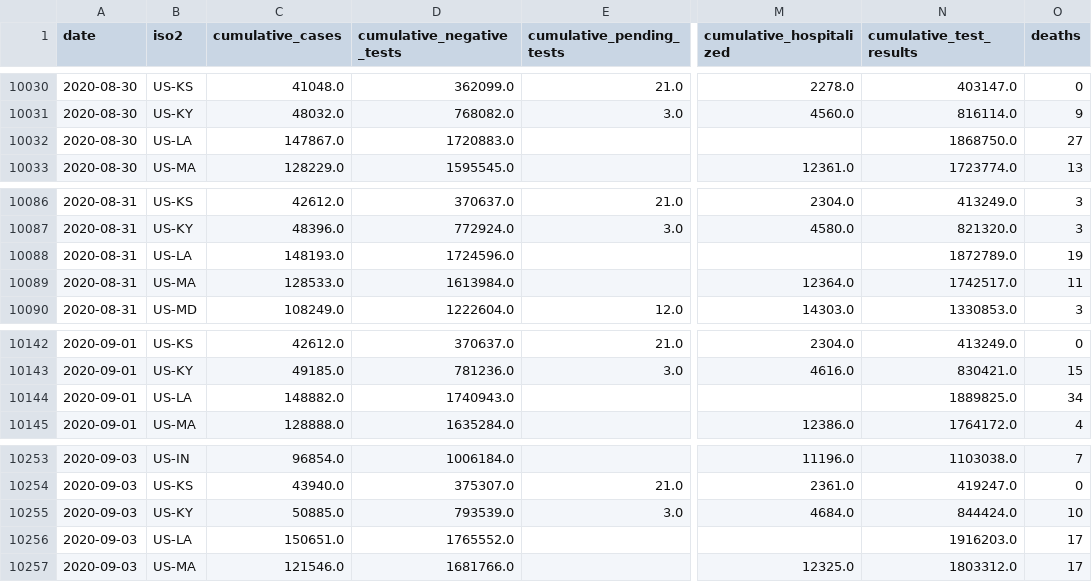
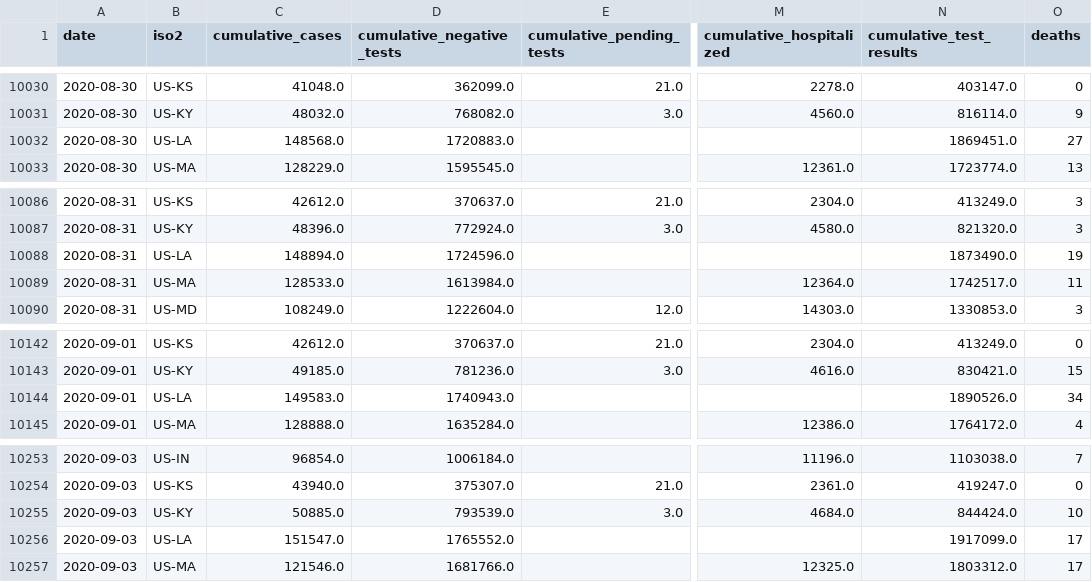
Before and after one commit to kmatarese/glide-covid-19, a CSV file: glide_covid_19/data/covidtracking_states_daily.csv, drawn as a sheet; only a part is shown, gaps mark what is left out; the diff covers the shown part only; the diff names each change by its address in the sheet, - before the commit and + after, or states it on an @@ line.

```diff
--- a/glide_covid_19/data/covidtracking_states_daily.csv
+++ b/glide_covid_19/data/covidtracking_states_daily.csv
-C10032 (cumulative_cases): 147867.0
+C10032 (cumulative_cases): 148568.0
-N10032 (cumulative_test_results): 1868750.0
+N10032 (cumulative_test_results): 1869451.0
-C10088 (cumulative_cases): 148193.0
+C10088 (cumulative_cases): 148894.0
-N10088 (cumulative_test_results): 1872789.0
+N10088 (cumulative_test_results): 1873490.0
-C10144 (cumulative_cases): 148882.0
+C10144 (cumulative_cases): 149583.0
-N10144 (cumulative_test_results): 1889825.0
+N10144 (cumulative_test_results): 1890526.0
-C10256 (cumulative_cases): 150651.0
+C10256 (cumulative_cases): 151547.0
-N10256 (cumulative_test_results): 1916203.0
+N10256 (cumulative_test_results): 1917099.0
```
Also changed, not shown: 14 edited cells elsewhere in this file, 1 other file.
